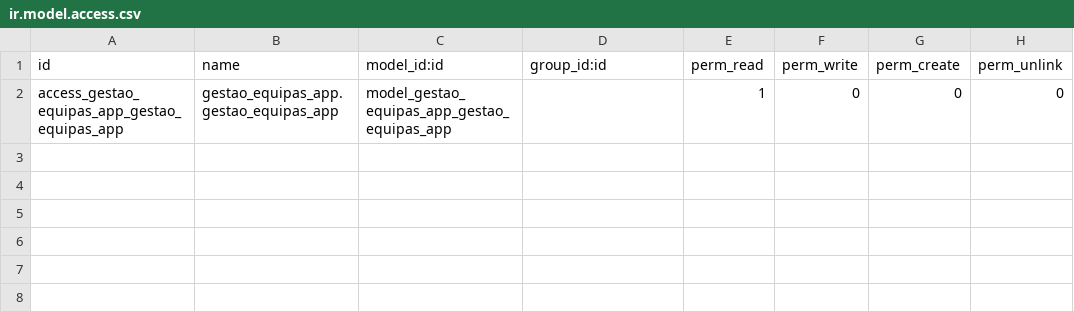
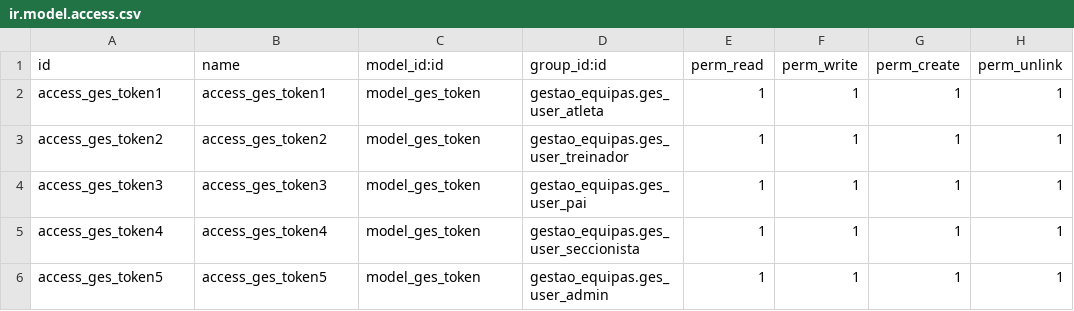
Before and after one commit to JoaoVieira97/hcp-mobile, a CSV file: addons/gestao_equipas_app/security/ir.model.access.csv, drawn as a sheet.

Commit message:
Changes on odoo module to add tokens and permissions to model changed. To continue

```diff
--- a/addons/gestao_equipas_app/security/ir.model.access.csv
+++ b/addons/gestao_equipas_app/security/ir.model.access.csv
@@ -1,2 +1,6 @@
 id,name,model_id:id,group_id:id,perm_read,perm_write,perm_create,perm_unlink
-access_gestao_equipas_app_gestao_equipas_app,gestao_equipas_app.gestao_equipas_app,model_gestao_equipas_app_gestao_equipas_app,,1,0,0,0
+access_ges_token1,access_ges_token1,model_ges_token,gestao_equipas.ges_user_atleta,1,1,1,1
+access_ges_token2,access_ges_token2,model_ges_token,gestao_equipas.ges_user_treinador,1,1,1,1
+access_ges_token3,access_ges_token3,model_ges_token,gestao_equipas.ges_user_pai,1,1,1,1
+access_ges_token4,access_ges_token4,model_ges_token,gestao_equipas.ges_user_seccionista,1,1,1,1
+access_ges_token5,access_ges_token5,model_ges_token,gestao_equipas.ges_user_admin,1,1,1,1
```
Also changed, not shown: 5 other files.
